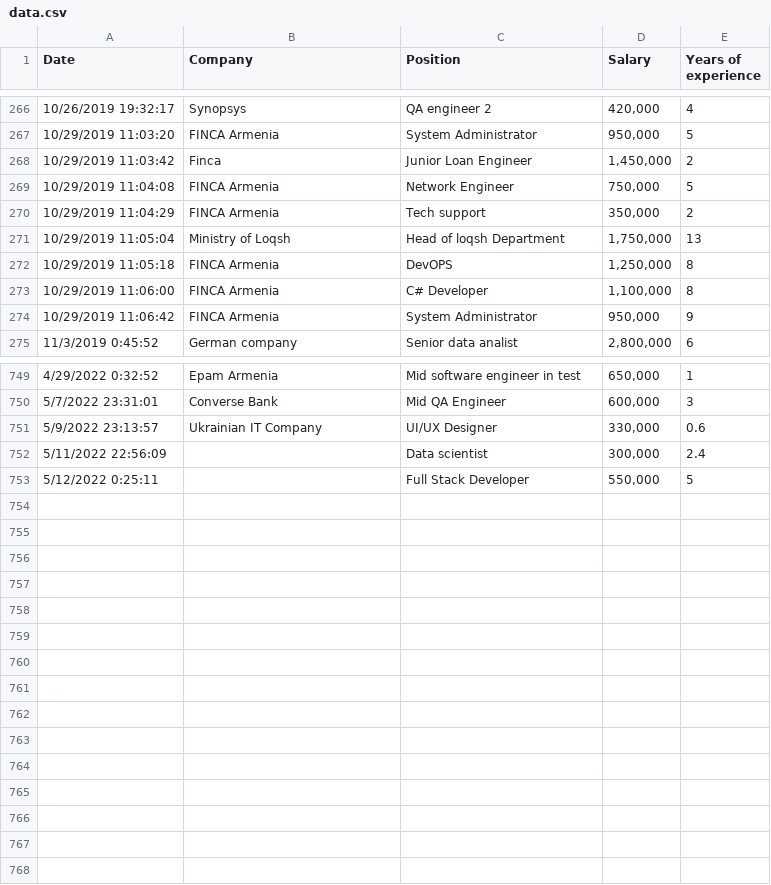
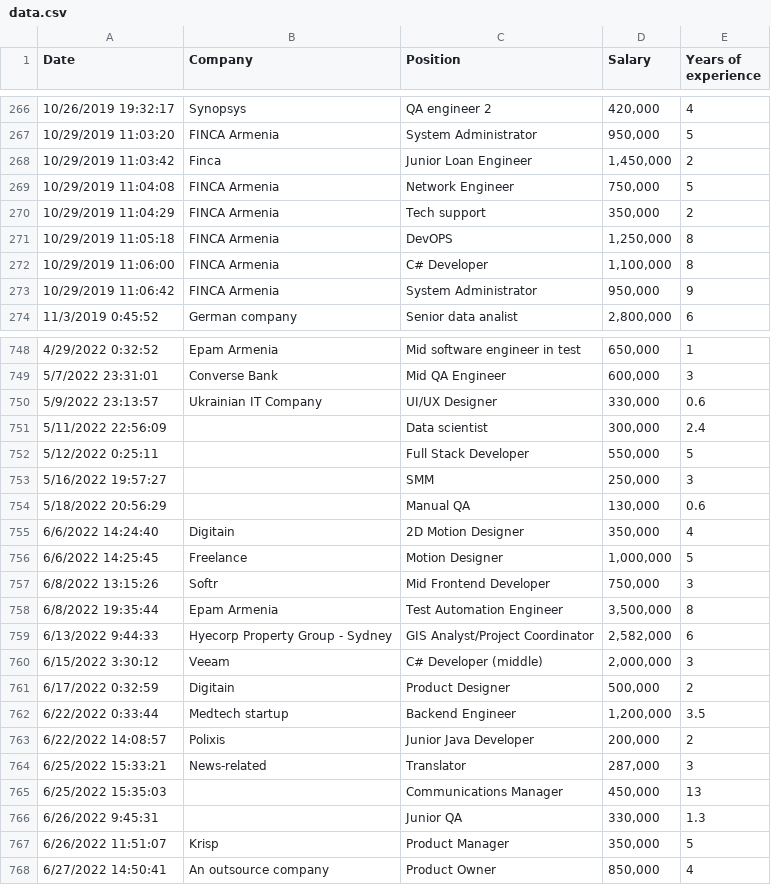
Before and after one commit to The-Sofware-Development-Company/salariesam, a CSV file: public/data.csv, drawn as a sheet; only a part is shown, gaps mark what is left out; removed rows and columns are numbered as before the commit, all else as after; the diff names each change by its address in the sheet, - before the commit and + after, or states it on an @@ line.

Commit message:
Update from form responses as of commit date

```diff
--- a/public/data.csv
+++ b/public/data.csv
-row 271: 10/29/2019 11:05:04 | Ministry of Loqsh | Head of loqsh Department | 1,750,000 | 13
+row 753: 5/16/2022 19:57:27 |  | SMM | 250,000 | 3
+row 754: 5/18/2022 20:56:29 |  | Manual QA | 130,000 | 0.6
+row 755: 6/6/2022 14:24:40 | Digitain | 2D Motion Designer | 350,000 | 4
+row 756: 6/6/2022 14:25:45 | Freelance | Motion Designer | 1,000,000 | 5
+row 757: 6/8/2022 13:15:26 | Softr | Mid Frontend Developer | 750,000 | 3
+row 758: 6/8/2022 19:35:44 | Epam Armenia | Test Automation Engineer | 3,500,000 | 8
+row 759: 6/13/2022 9:44:33 | Hyecorp Property Group - Sydney | GIS Analyst/Project Coordinator | 2,582,000 | 6
+row 760: 6/15/2022 3:30:12 | Veeam | C# Developer (middle) | 2,000,000 | 3
+row 761: 6/17/2022 0:32:59 | Digitain | Product Designer | 500,000 | 2
+row 762: 6/22/2022 0:33:44 | Medtech startup | Backend Engineer | 1,200,000 | 3.5
+row 763: 6/22/2022 14:08:57 | Polixis | Junior Java Developer | 200,000 | 2
+row 764: 6/25/2022 15:33:21 | News-related | Translator | 287,000 | 3
+row 765: 6/25/2022 15:35:03 |  | Communications Manager | 450,000 | 13
+row 766: 6/26/2022 9:45:31 |  | Junior QA | 330,000 | 1.3
+row 767: 6/26/2022 11:51:07 | Krisp | Product Manager | 350,000 | 5
+row 768: 6/27/2022 14:50:41 | An outsource company | Product Owner | 850,000 | 4
```
